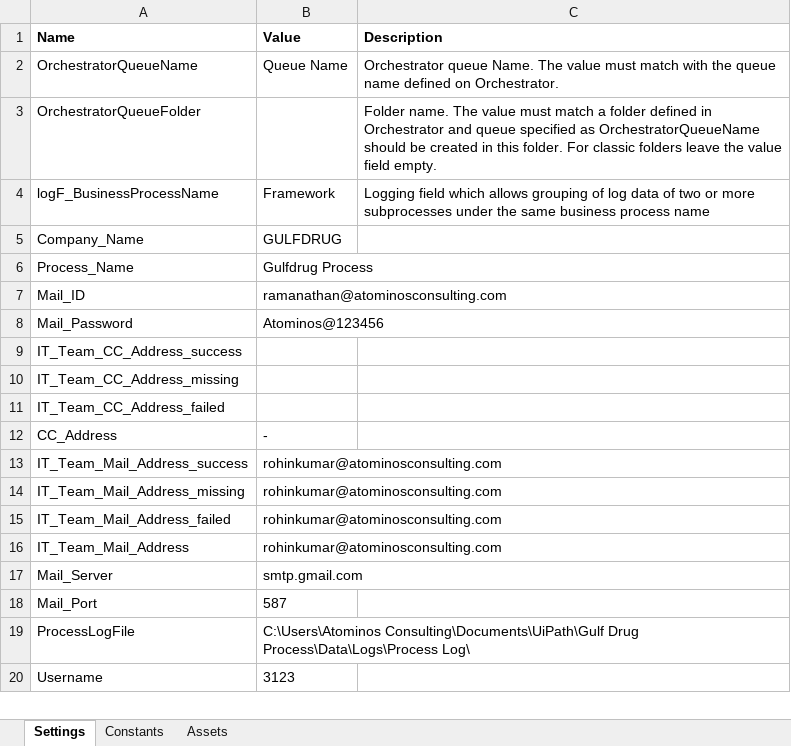
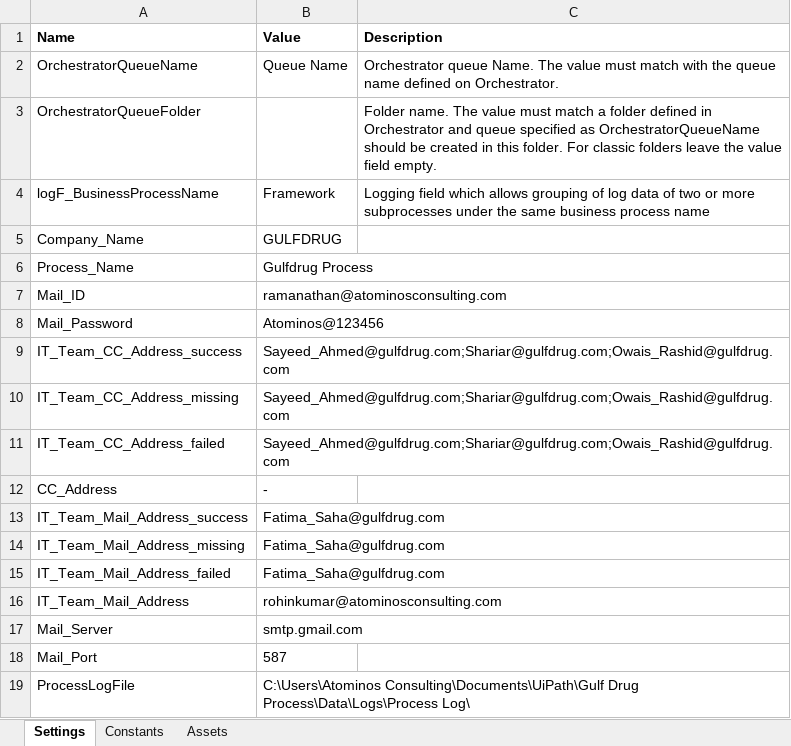
Before and after one commit to Rohinkumar-RPA/Gulf_Drug, an Excel workbook: Data/Config.xlsx, sheet Settings, drawn as a sheet; only a part is shown; the shorter side is filled out with more unchanged rows; values as stored, in another font and other column widths than the file's, no borders; the diff names each change by its address in the sheet, - before the commit and + after, or states it on an @@ line.

```diff
--- a/Data/Config.xlsx (sheet Settings)
+++ b/Data/Config.xlsx (sheet Settings)
-B9:B11 (Value): (empty)
+B9:B11 (Value): Sayeed_Ahmed@gulfdrug.com;Shariar@gulfdrug.com;Owais_Rashid@gulfdrug.com
-B13:B15 (Value): rohinkumar@atominosconsulting.com
+B13:B15 (Value): Fatima_Saha@gulfdrug.com
```
Also changed, not shown: 8 other files.
